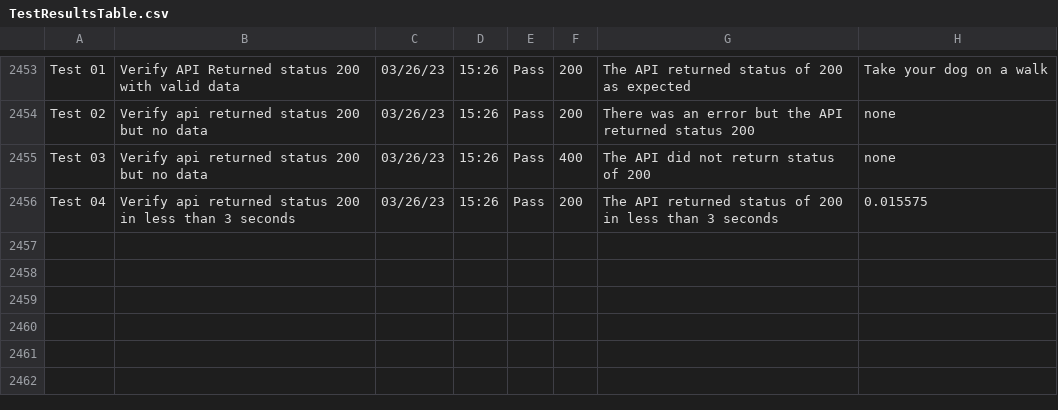
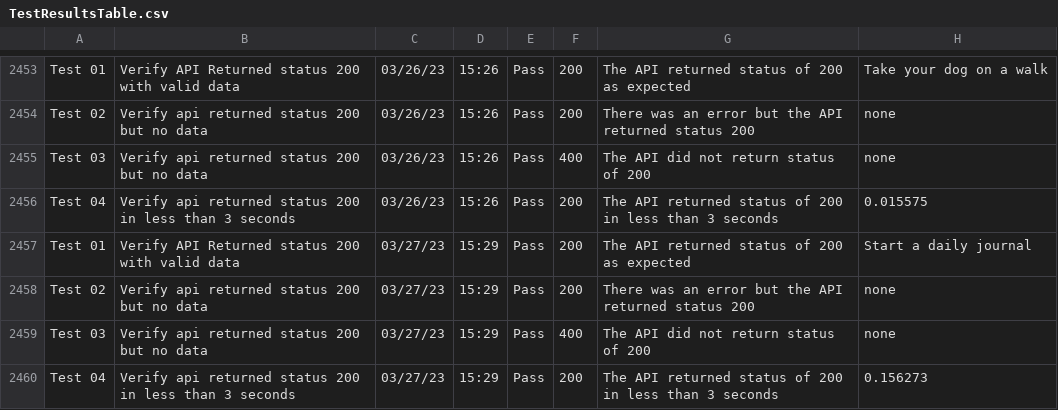
Before and after one commit to libcarter/libcarter.github.io, a CSV file: TestResultsTable.csv, drawn as a sheet; only a part is shown, gaps mark what is left out.

```diff
--- a/TestResultsTable.csv
+++ b/TestResultsTable.csv
@@ -2456 +2456,5 @@ Test 03,Verify api returned status 200 but no data,03/26/23,15:26,Pass,400,The A
 Test 04,Verify api returned status 200 in less than 3 seconds,03/26/23,15:26,Pass,200,The API returned status of 200 in less than 3 seconds,0.015575
+Test 01,Verify API Returned status 200 with valid data,03/27/23,15:29,Pass,200,The API returned status of 200 as expected,Start a daily journal
+Test 02,Verify api returned status 200 but no data,03/27/23,15:29,Pass,200,There was an error but the API returned status 200,none
+Test 03,Verify api returned status 200 but no data,03/27/23,15:29,Pass,400,The API did not return status of 200,none
+Test 04,Verify api returned status 200 in less than 3 seconds,03/27/23,15:29,Pass,200,The API returned status of 200 in less than 3 seconds,0.156273
```
Also changed, not shown: 2 other files.
